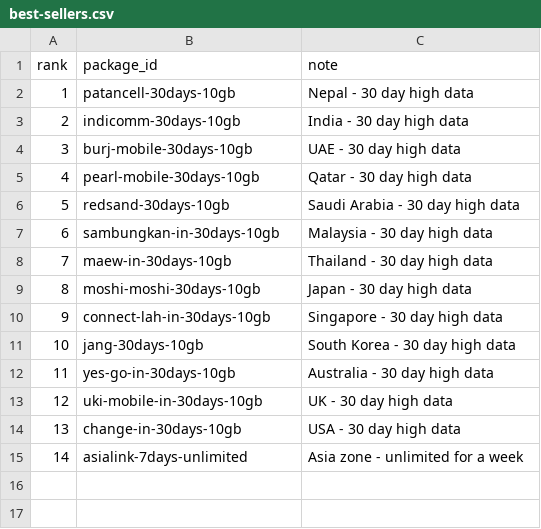
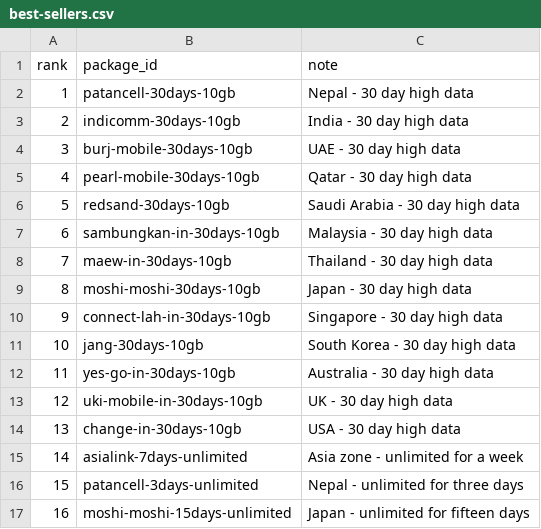
Before and after one commit to SparkBrainAI2024/eyatra-wp, a CSV file: wp-content/uploads/esim/best-sellers.csv, drawn as a sheet; the diff names each change by its address in the sheet, - before the commit and + after, or states it on an @@ line.

```diff
--- a/wp-content/uploads/esim/best-sellers.csv
+++ b/wp-content/uploads/esim/best-sellers.csv
+row 16: 15 | patancell-3days-unlimited | Nepal - unlimited for three days
+row 17: 16 | moshi-moshi-15days-unlimited | Japan - unlimited for fifteen days
```
Also changed, not shown: 50 other files.
